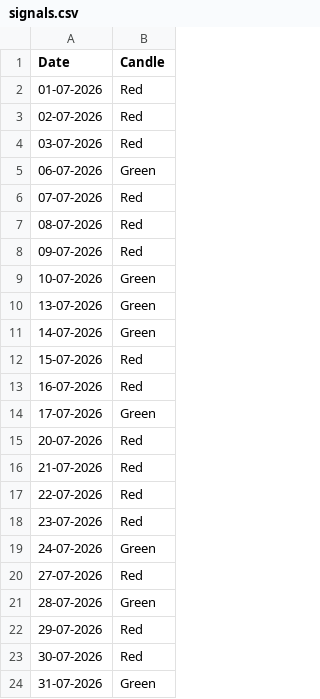
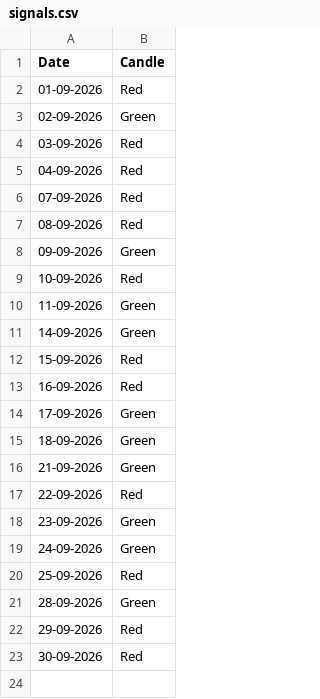
Before and after one commit to n9exorcist/python-project, a CSV file: data/signals.csv, drawn as a sheet.

```diff
--- a/data/signals.csv
+++ b/data/signals.csv
@@ -1,24 +1,23 @@
 Date,Candle
-01-07-2026,Red
-02-07-2026,Red
-03-07-2026,Red
-06-07-2026,Green
-07-07-2026,Red
-08-07-2026,Red
-09-07-2026,Red
-10-07-2026,Green
-13-07-2026,Green
-14-07-2026,Green
-15-07-2026,Red
-16-07-2026,Red
-17-07-2026,Green
-20-07-2026,Red
-21-07-2026,Red
-22-07-2026,Red
-23-07-2026,Red
-24-07-2026,Green
-27-07-2026,Red
-28-07-2026,Green
-29-07-2026,Red
-30-07-2026,Red
-31-07-2026,Green
+01-09-2026,Red
+02-09-2026,Green
+03-09-2026,Red
+04-09-2026,Red
+07-09-2026,Red
+08-09-2026,Red
+09-09-2026,Green
+10-09-2026,Red
+11-09-2026,Green
+14-09-2026,Green
+15-09-2026,Red
+16-09-2026,Red
+17-09-2026,Green
+18-09-2026,Green
+21-09-2026,Green
+22-09-2026,Red
+23-09-2026,Green
+24-09-2026,Green
+25-09-2026,Red
+28-09-2026,Green
+29-09-2026,Red
+30-09-2026,Red
```
Also changed, not shown: 13 other files.
